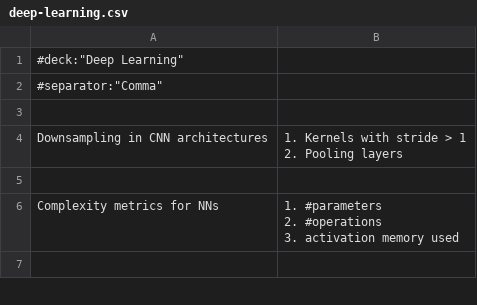
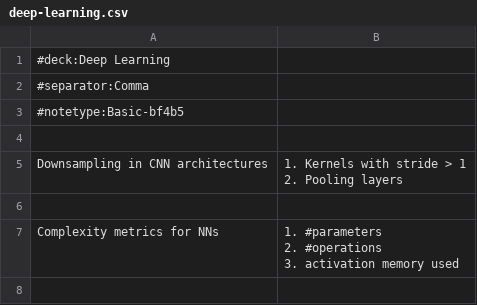
Before and after one commit to kklein/flashcards, a CSV file: deep-learning.csv, drawn as a sheet; only a part is shown.

```diff
--- a/deep-learning.csv
+++ b/deep-learning.csv
@@ -1,3 +1,4 @@
-#deck:"Deep Learning"
-#separator:"Comma"
+#deck:Deep Learning
+#separator:Comma
+#notetype:Basic-bf4b5
 
```
Also changed, not shown: english.csv, french.csv, 1 other file.
